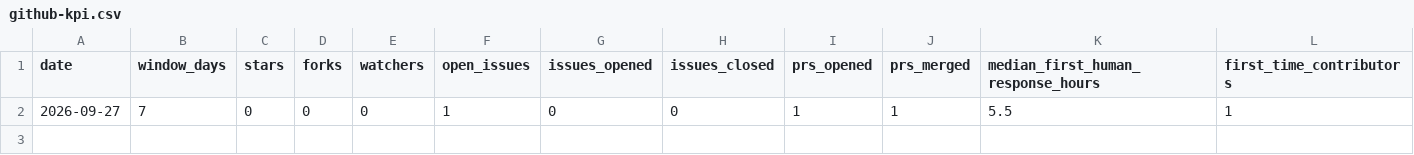
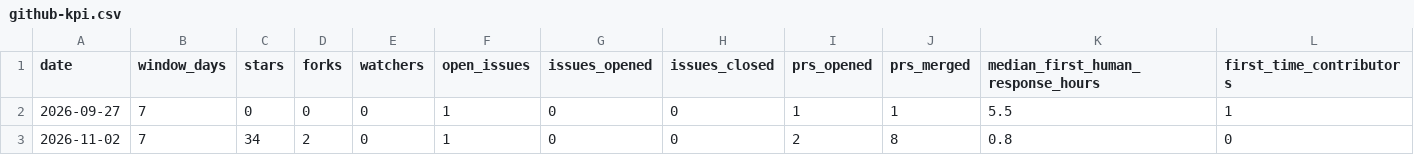
Before and after one commit to Sparrow-Co-Ltd/SecLLM-Dataset, a CSV file: metrics/github-kpi.csv, drawn as a sheet; only a part is shown; rows hold the shown columns only; the diff names each change by its address in the sheet, - before the commit and + after, or states it on an @@ line.

```diff
--- a/metrics/github-kpi.csv
+++ b/metrics/github-kpi.csv
+row 3: 2026-11-02 | 7 | 34 | 2 | 0 | 1 | 0 | 0 | 2 | 8 | 0.8 | 0
```
